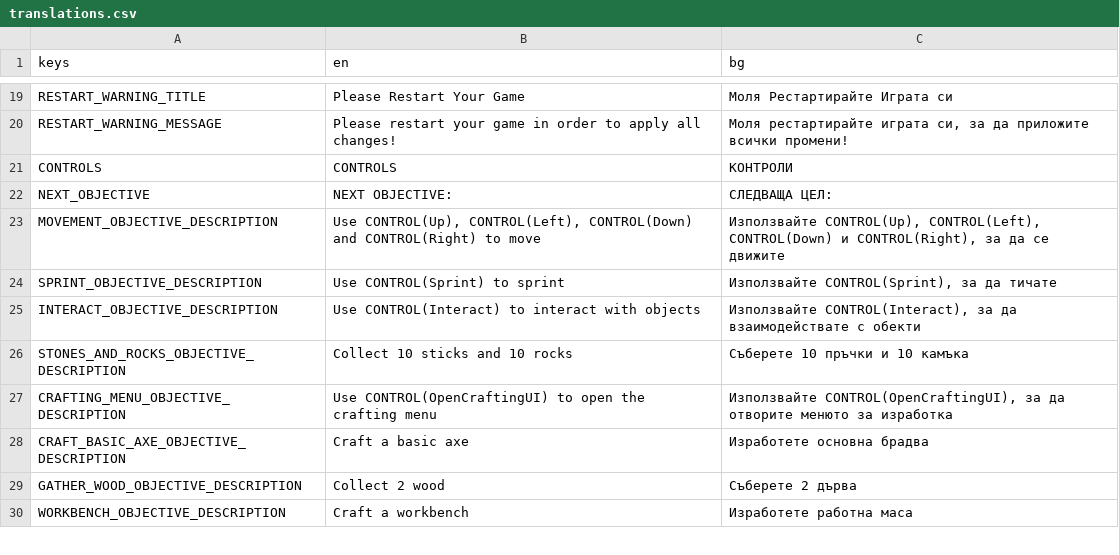
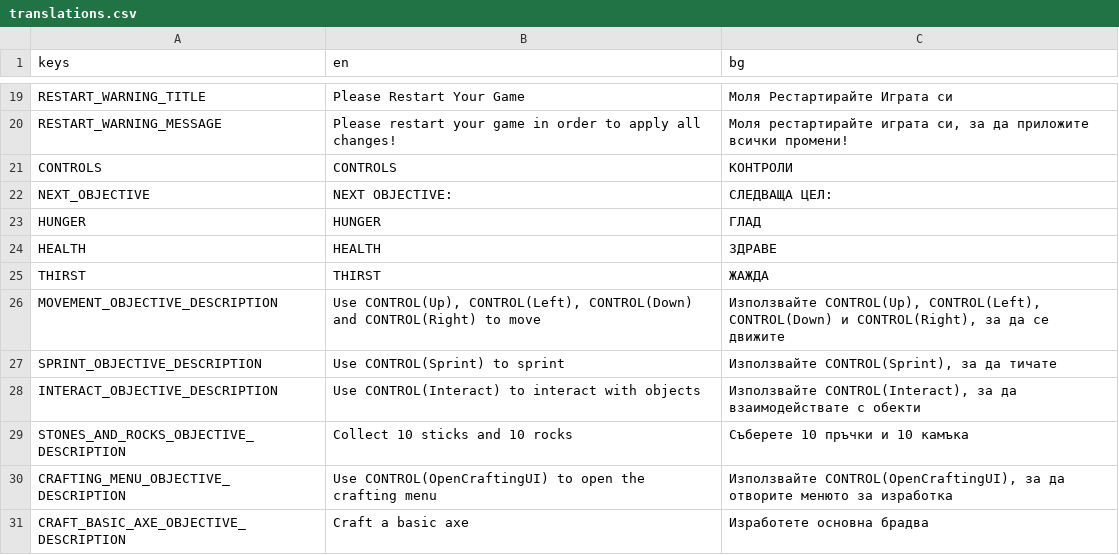
Before and after one commit to KristianNikolov07/stranded-shores, a CSV file: Assets/Locales/translations.csv, drawn as a sheet; only a part is shown, gaps mark what is left out; the shorter side is filled out with more unchanged rows; the diff names each change by its address in the sheet, - before the commit and + after, or states it on an @@ line.

Commit message:
Translated the health, hunger and thirst bars

```diff
--- a/Assets/Locales/translations.csv
+++ b/Assets/Locales/translations.csv
+row 23: HUNGER | HUNGER | ГЛАД
+row 24: HEALTH | HEALTH | ЗДРАВЕ
+row 25: THIRST | THIRST | ЖАЖДА
```
Also changed, not shown: 2 other files.
